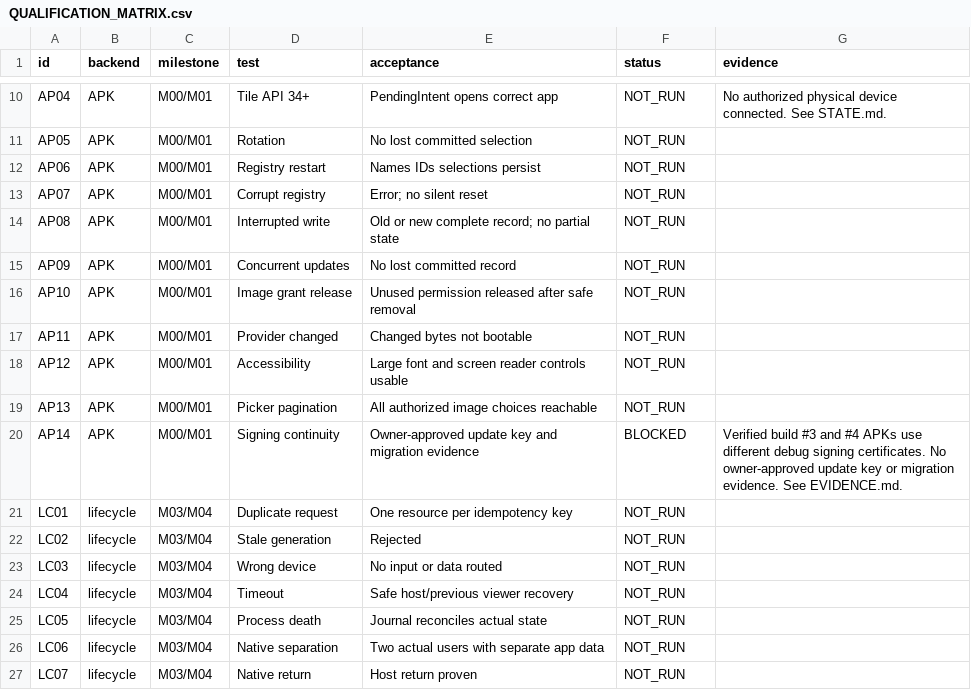
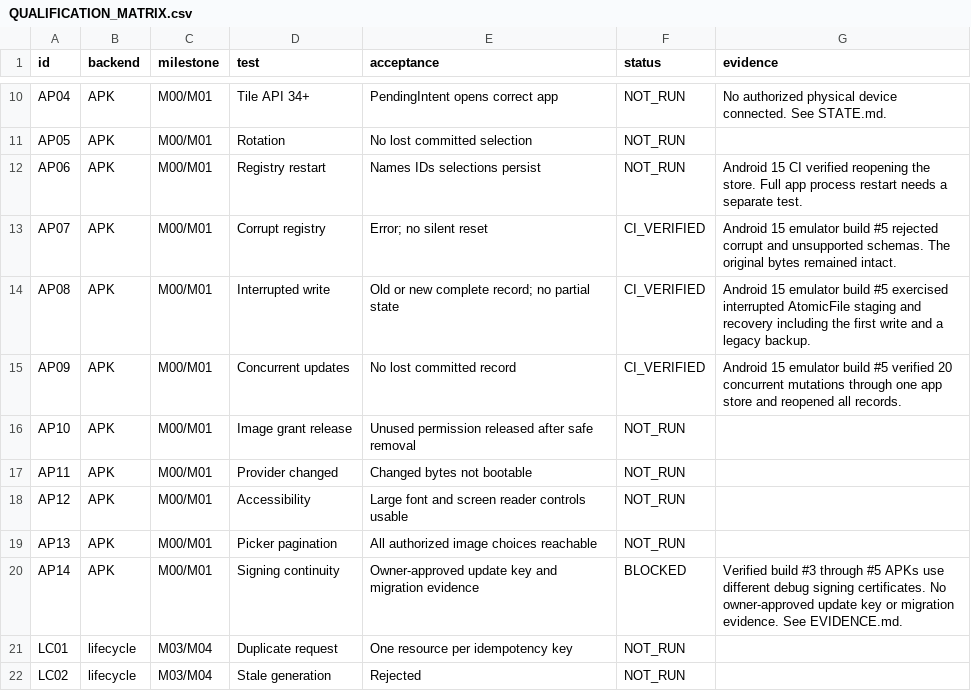
Before and after one commit to premiumcentraal-boop/Cyclone-Open, a CSV file: docs/QUALIFICATION_MATRIX.csv, drawn as a sheet; only a part is shown, gaps mark what is left out; the shorter side is filled out with more unchanged rows.

Commit message:
Record successful Android registry qualification

```diff
--- a/docs/QUALIFICATION_MATRIX.csv
+++ b/docs/QUALIFICATION_MATRIX.csv
@@ -11,6 +11,6 @@ AP04,APK,M00/M01,Tile API 34+,PendingIntent opens correct app,NOT_RUN,No authori
 AP05,APK,M00/M01,Rotation,No lost committed selection,NOT_RUN,
-AP06,APK,M00/M01,Registry restart,Names IDs selections persist,NOT_RUN,
-AP07,APK,M00/M01,Corrupt registry,Error; no silent reset,NOT_RUN,
-AP08,APK,M00/M01,Interrupted write,Old or new complete record; no partial state,NOT_RUN,
-AP09,APK,M00/M01,Concurrent updates,No lost committed record,NOT_RUN,
+AP06,APK,M00/M01,Registry restart,Names IDs selections persist,NOT_RUN,Android 15 CI verified reopening the store. Full app process restart needs a separate test.
+AP07,APK,M00/M01,Corrupt registry,Error; no silent reset,CI_VERIFIED,Android 15 emulator build #5 rejected corrupt and unsupported schemas. The original bytes remained intact.
+AP08,APK,M00/M01,Interrupted write,Old or new complete record; no partial state,CI_VERIFIED,Android 15 emulator build #5 exercised interrupted AtomicFile staging and recovery including the first write and a legacy backup.
+AP09,APK,M00/M01,Concurrent updates,No lost committed record,CI_VERIFIED,Android 15 emulator build #5 verified 20 concurrent mutations through one app store and reopened all records.
 AP10,APK,M00/M01,Image grant release,Unused permission released after safe removal,NOT_RUN,
@@ -19,3 +19,3 @@ AP12,APK,M00/M01,Accessibility,Large font and screen reader controls usable,NOT_
 AP13,APK,M00/M01,Picker pagination,All authorized image choices reachable,NOT_RUN,
-AP14,APK,M00/M01,Signing continuity,Owner-approved update key and migration evidence,BLOCKED,Verified build #3 and #4 APKs use different debug signing certificates. No owner-approved update key or migration evidence. See EVIDENCE.md.
+AP14,APK,M00/M01,Signing continuity,Owner-approved update key and migration evidence,BLOCKED,Verified build #3 through #5 APKs use different debug signing certificates. No owner-approved update key or migration evidence. See EVIDENCE.md.
 LC01,lifecycle,M03/M04,Duplicate request,One resource per idempotency key,NOT_RUN,
```
Also changed, not shown: 2 other files.
